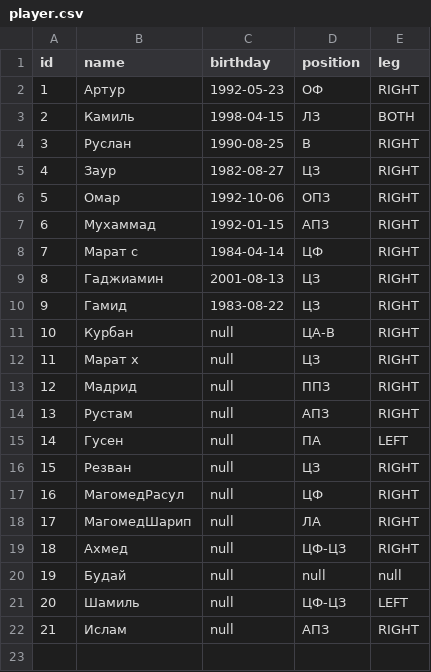
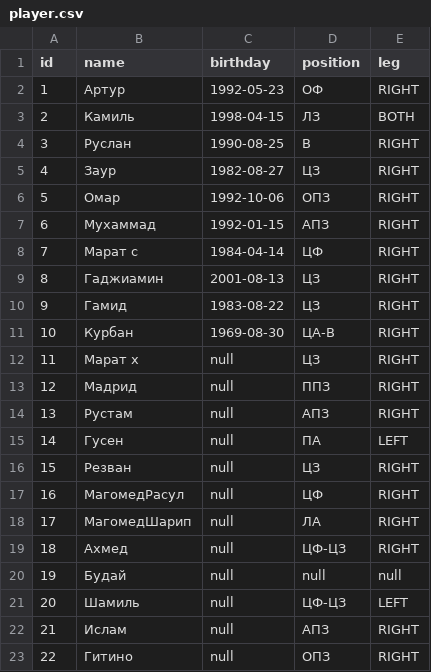
Before and after one commit to coungard/dagdiezel, a CSV file: src/main/resources/db/changelog/02-data/fill/player.csv, drawn as a sheet.

Commit message:
players average scores

```diff
--- a/src/main/resources/db/changelog/02-data/fill/player.csv
+++ b/src/main/resources/db/changelog/02-data/fill/player.csv
@@ -10,3 +10,3 @@ id,name,birthday,position,leg
 9,Гамид,1983-08-22,"ЦЗ",RIGHT
-10,Курбан,null,"ЦА-В",RIGHT
+10,Курбан,1969-08-30,"ЦА-В",RIGHT
 11,Марат х,null,"ЦЗ",RIGHT
@@ -22 +22,2 @@ id,name,birthday,position,leg
 21,Ислам,null,"АПЗ",RIGHT
+22,Гитино,null,"ОПЗ",RIGHT
```
Also changed, not shown: 11 other files.
